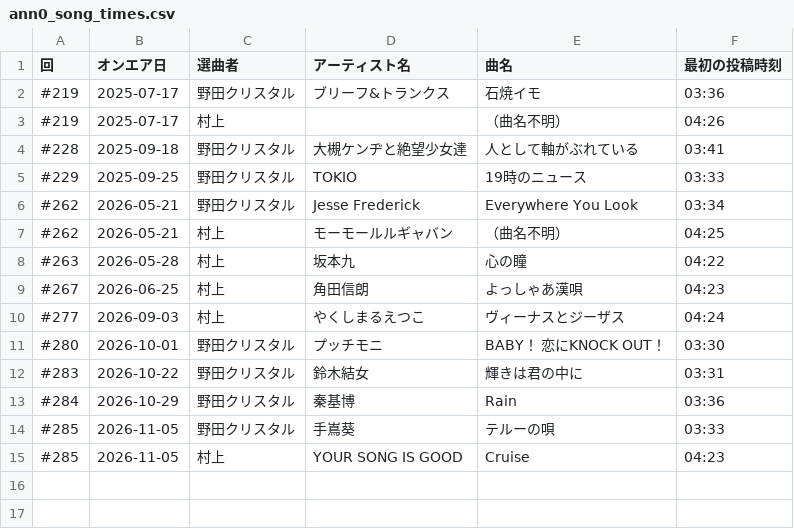
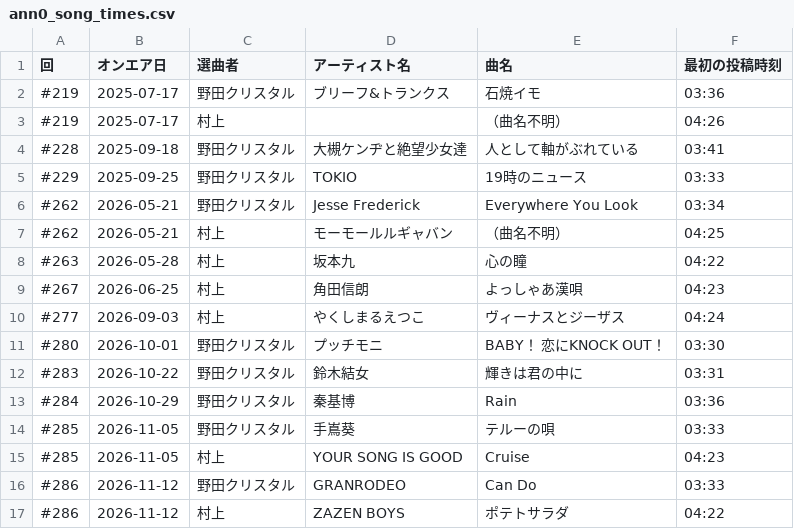
Before and after one commit to expajp/onair-list, a CSV file: data/ann0_song_times.csv, drawn as a sheet.

```diff
--- a/data/ann0_song_times.csv
+++ b/data/ann0_song_times.csv
@@ -15 +15,3 @@
 #285,2026-11-05,村上,YOUR SONG IS GOOD,Cruise,04:23
+#286,2026-11-12,野田クリスタル,GRANRODEO,Can Do,03:33
+#286,2026-11-12,村上,ZAZEN BOYS,ポテトサラダ,04:22
```
Also changed, not shown: data/magical_lovely_ann0_songs.csv.
